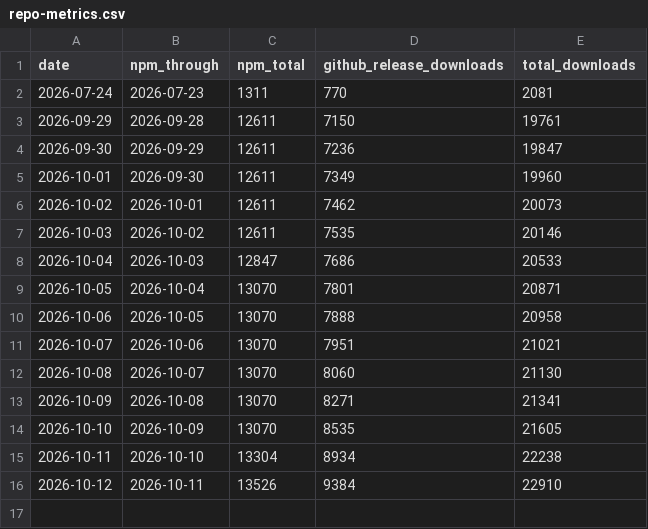
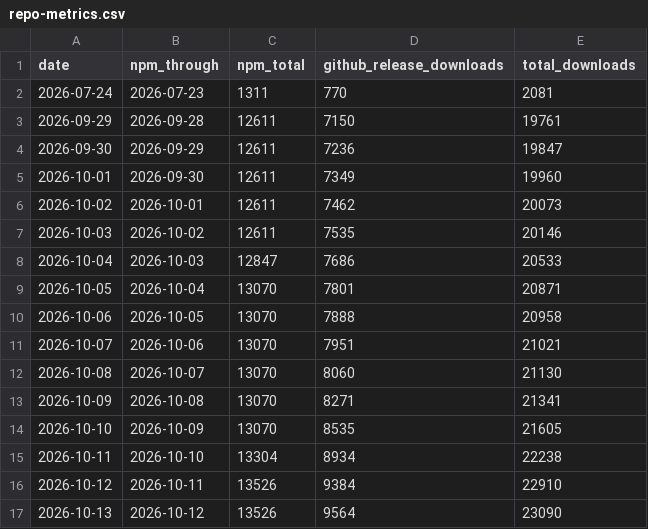
Before and after one commit to mshanghai570/claudexor, a CSV file: docs/assets/repo-metrics.csv, drawn as a sheet; the diff names each change by its address in the sheet, - before the commit and + after, or states it on an @@ line.

```diff
--- a/docs/assets/repo-metrics.csv
+++ b/docs/assets/repo-metrics.csv
+row 17: 2026-10-13 | 2026-10-12 | 13526 | 9564 | 23090
```
Also changed, not shown: 1 other file.
